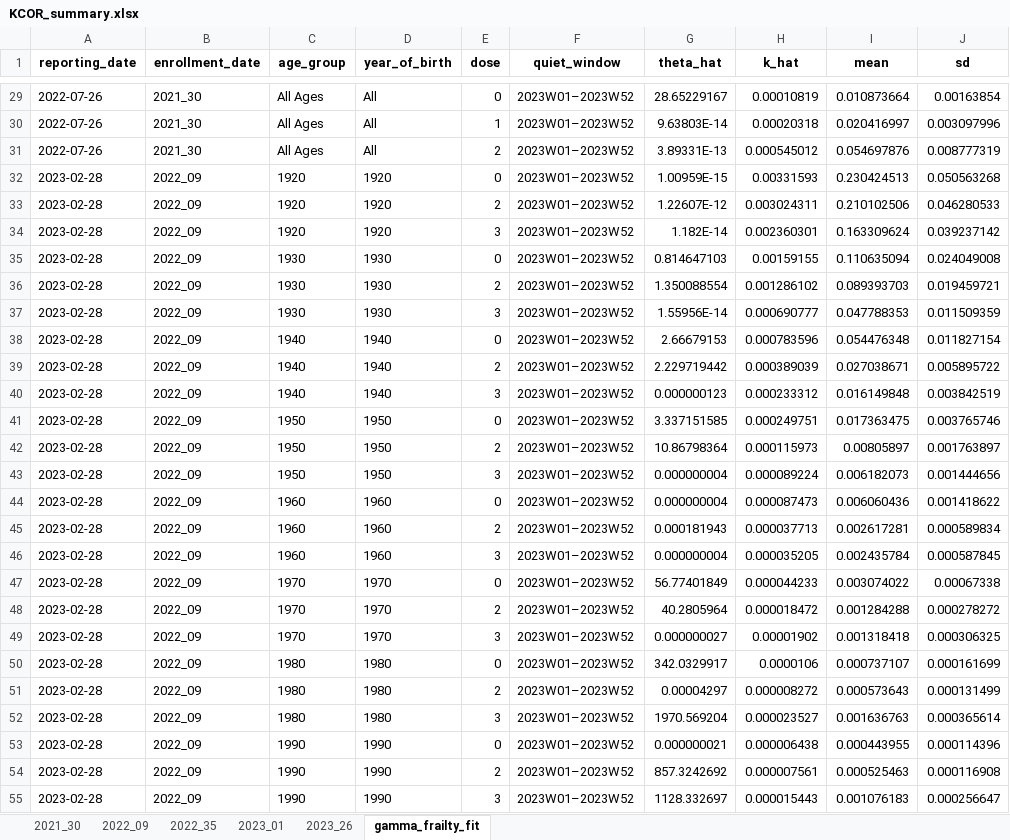
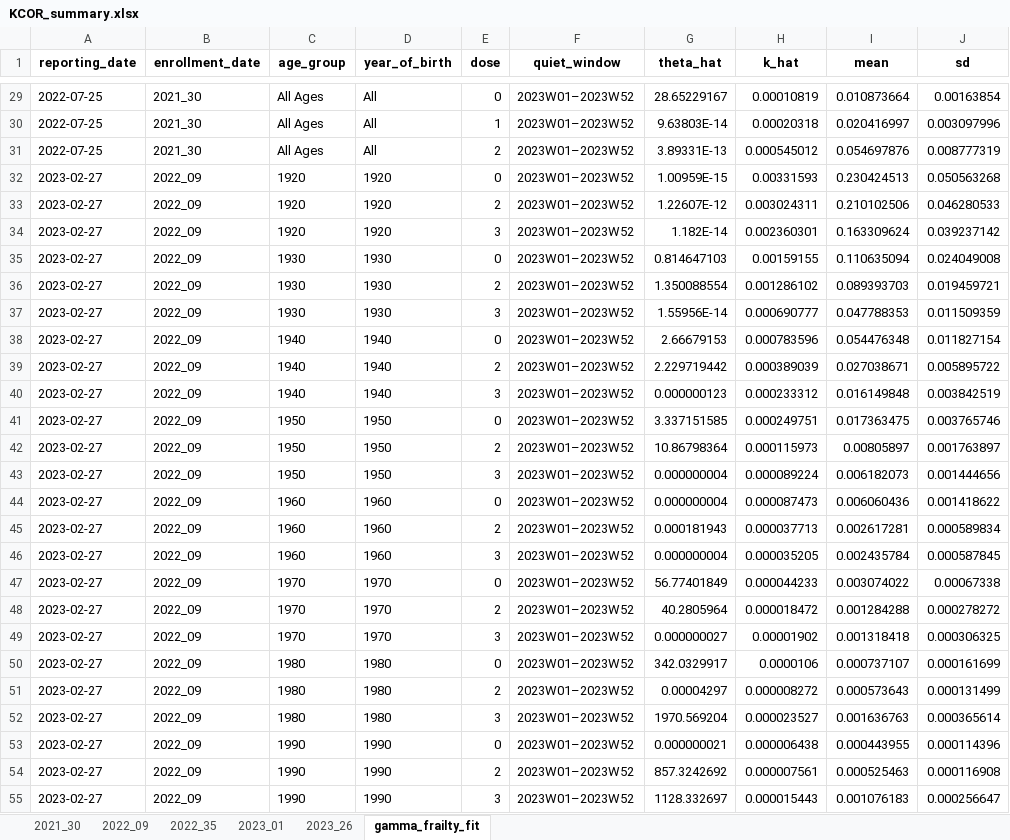
Before and after one commit to skirsch/KCOR, an Excel workbook: data/japan2/KCOR_summary.xlsx, sheet gamma_frailty_fit, drawn as a sheet; only a part is shown, gaps mark what is left out; values as stored, in another font and other column widths than the file's, no borders; the diff covers the shown part only; the diff names each change by its address in the sheet, - before the commit and + after, or states it on an @@ line.

```diff
--- a/data/japan2/KCOR_summary.xlsx (sheet gamma_frailty_fit)
+++ b/data/japan2/KCOR_summary.xlsx (sheet gamma_frailty_fit)
-A29:A31 (reporting_date): 2022-07-26
+A29:A31 (reporting_date): 2022-07-25
-A32:A55 (reporting_date): 2023-02-28
+A32:A55 (reporting_date): 2023-02-27
```
Also changed, not shown: 182 edited cells elsewhere in this sheet, 2 other files.
